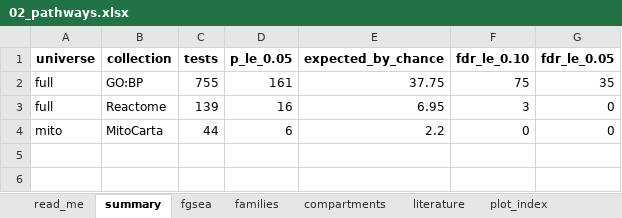
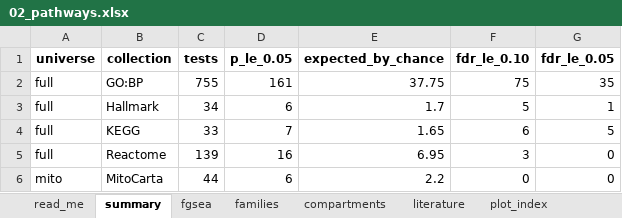
Before and after one commit to Dustyn-T-Lewis/PAS_2026, an Excel workbook: 03_Comparisons/Male/c_data/02_pathways.xlsx, sheet summary, drawn as a sheet; values as stored, in another font and other column widths than the file's, no borders; the diff names each change by its address in the sheet, - before the commit and + after, or states it on an @@ line.

```diff
--- a/03_Comparisons/Male/c_data/02_pathways.xlsx (sheet summary)
+++ b/03_Comparisons/Male/c_data/02_pathways.xlsx (sheet summary)
+row 3: full | Hallmark | 34 | 6 | 1.7 | 5 | 1
+row 4: full | KEGG | 33 | 7 | 1.65 | 6 | 5
```
Also changed, not shown: sheet fgsea, sheet input_manifest, 01_Processing/05_Scores/c_data/05_scores.xlsx, 03_Comparisons/Female/c_data/01_proteins.xlsx, 57 other files.
